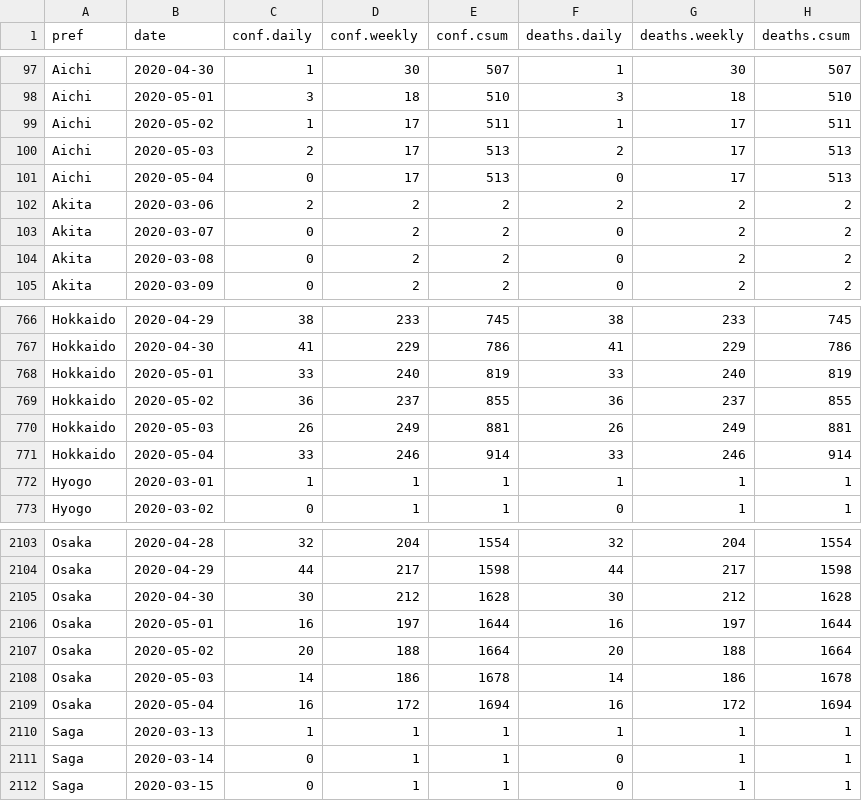
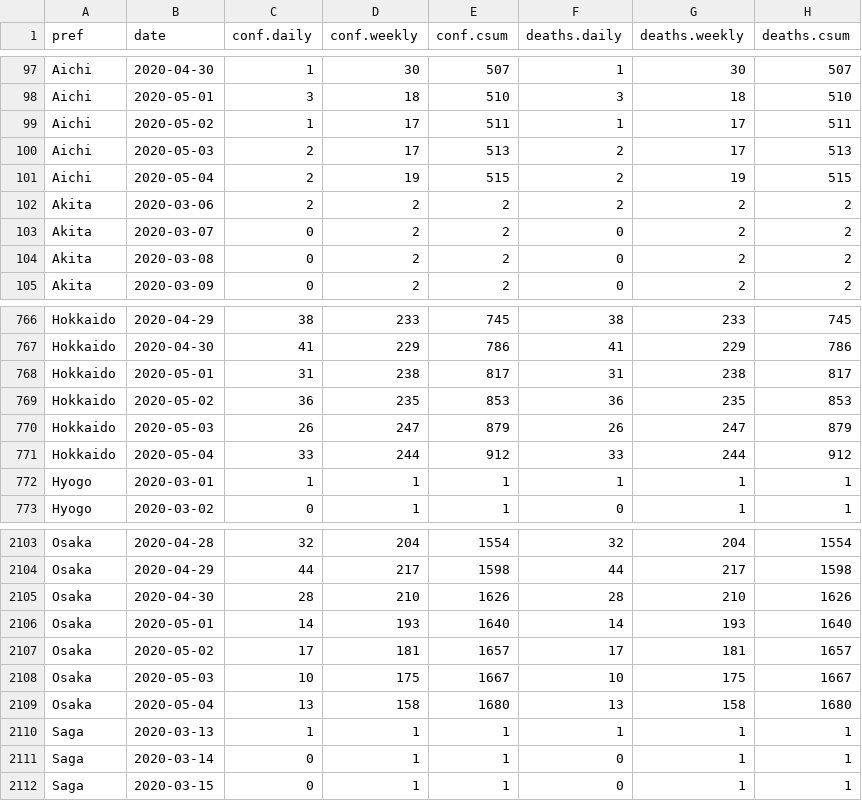
Before and after one commit to graphy-covidjp/xgraphy-covidjp.github.io, a CSV file: csv/cjd-prefs-deaths.csv, drawn as a sheet; only a part is shown, gaps mark what is left out; the diff covers the shown part only.

```diff
--- a/csv/cjd-prefs-deaths.csv
+++ b/csv/cjd-prefs-deaths.csv
@@ -100,3 +100,3 @@ Aichi,2020-05-02,1,17,511,1,17,511
 Aichi,2020-05-03,2,17,513,2,17,513
-Aichi,2020-05-04,0,17,513,0,17,513
+Aichi,2020-05-04,2,19,515,2,19,515
 Akita,2020-03-06,2,2,2,2,2,2
@@ -767,6 +767,6 @@ Hokkaido,2020-04-29,38,233,745,38,233,745
 Hokkaido,2020-04-30,41,229,786,41,229,786
-Hokkaido,2020-05-01,33,240,819,33,240,819
-Hokkaido,2020-05-02,36,237,855,36,237,855
-Hokkaido,2020-05-03,26,249,881,26,249,881
-Hokkaido,2020-05-04,33,246,914,33,246,914
+Hokkaido,2020-05-01,31,238,817,31,238,817
+Hokkaido,2020-05-02,36,235,853,36,235,853
+Hokkaido,2020-05-03,26,247,879,26,247,879
+Hokkaido,2020-05-04,33,244,912,33,244,912
 Hyogo,2020-03-01,1,1,1,1,1,1
@@ -2104,7 +2104,7 @@ Osaka,2020-04-28,32,204,1554,32,204,1554
 Osaka,2020-04-29,44,217,1598,44,217,1598
-Osaka,2020-04-30,30,212,1628,30,212,1628
-Osaka,2020-05-01,16,197,1644,16,197,1644
-Osaka,2020-05-02,20,188,1664,20,188,1664
-Osaka,2020-05-03,14,186,1678,14,186,1678
-Osaka,2020-05-04,16,172,1694,16,172,1694
+Osaka,2020-04-30,28,210,1626,28,210,1626
+Osaka,2020-05-01,14,193,1640,14,193,1640
+Osaka,2020-05-02,17,181,1657,17,181,1657
+Osaka,2020-05-03,10,175,1667,10,175,1667
+Osaka,2020-05-04,13,158,1680,13,158,1680
 Saga,2020-03-13,1,1,1,1,1,1
```
Also changed, not shown: 1 added row, 1 removed row and 4 edited cells elsewhere in this file, 54 other files.
